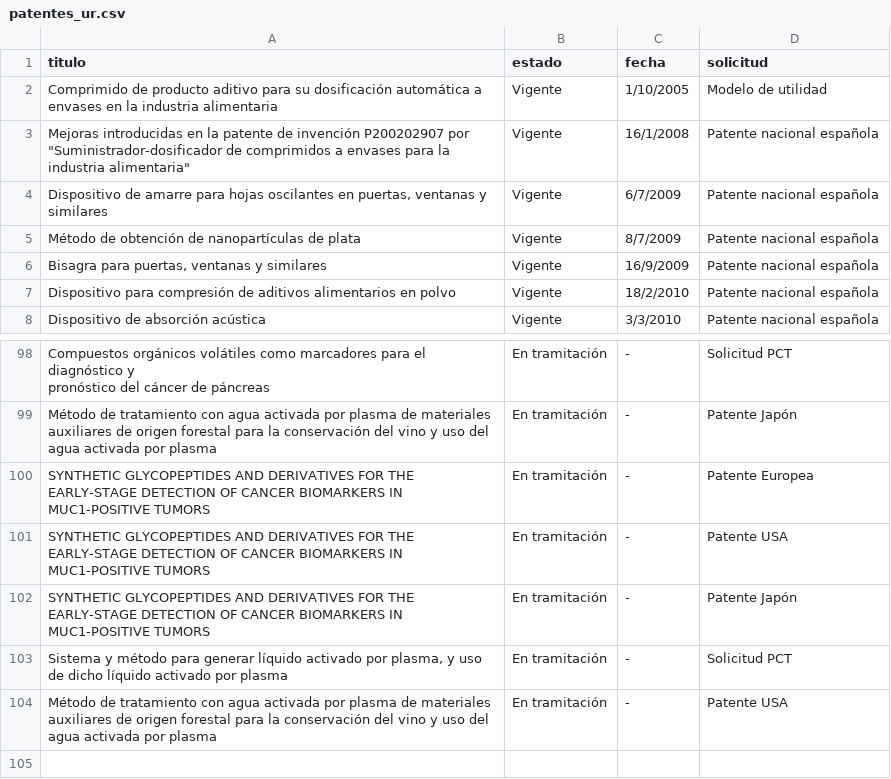
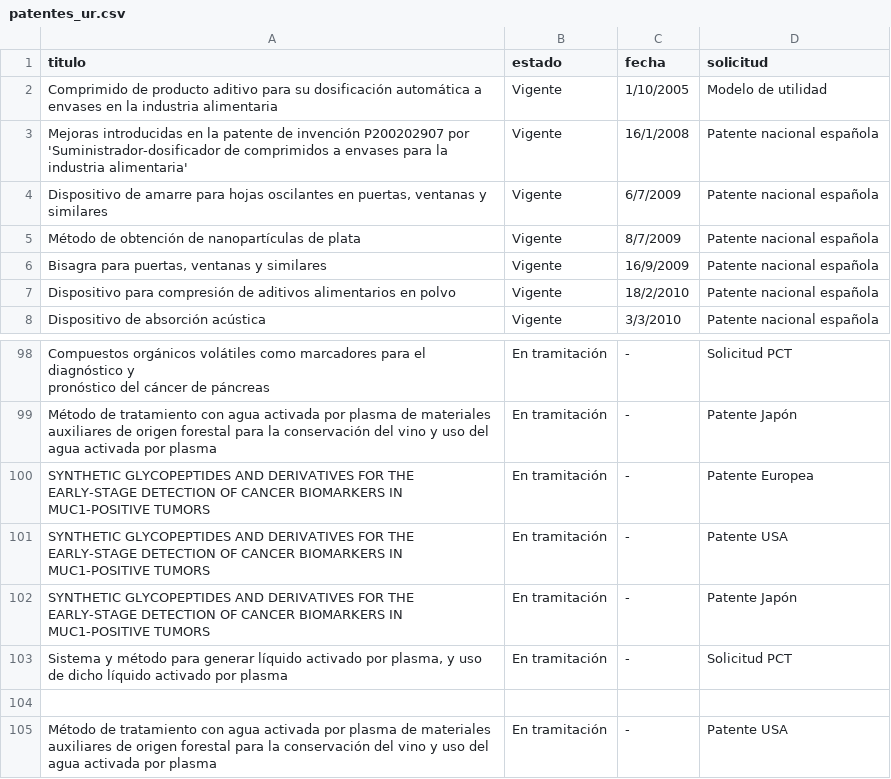
Before and after one commit to lucianococ/patentes, a CSV file: patentes_ur.csv, drawn as a sheet; only a part is shown, gaps mark what is left out; the diff names each change by its address in the sheet, - before the commit and + after, or states it on an @@ line.

Commit message:
Update patentes_ur.csv with new entries

```diff
--- a/patentes_ur.csv
+++ b/patentes_ur.csv
-A3 (titulo): …P200202907 por "Suministrador-dosificador de comprimidos a envases para la industria alimentaria"
+A3 (titulo): …P200202907 por 'Suministrador-dosificador de comprimidos a envases para la industria alimentaria'
+row 104: (empty)
```
